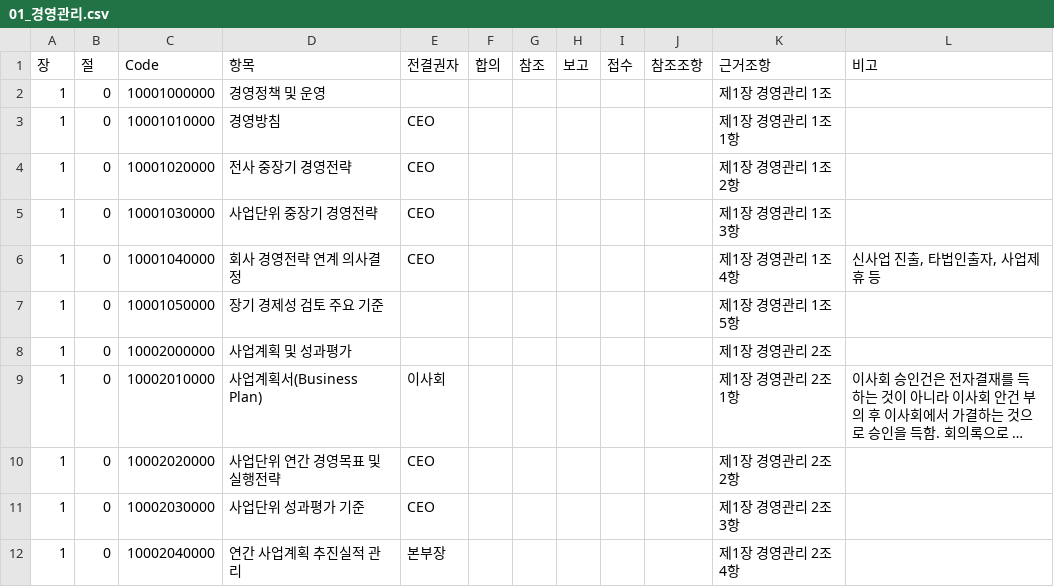
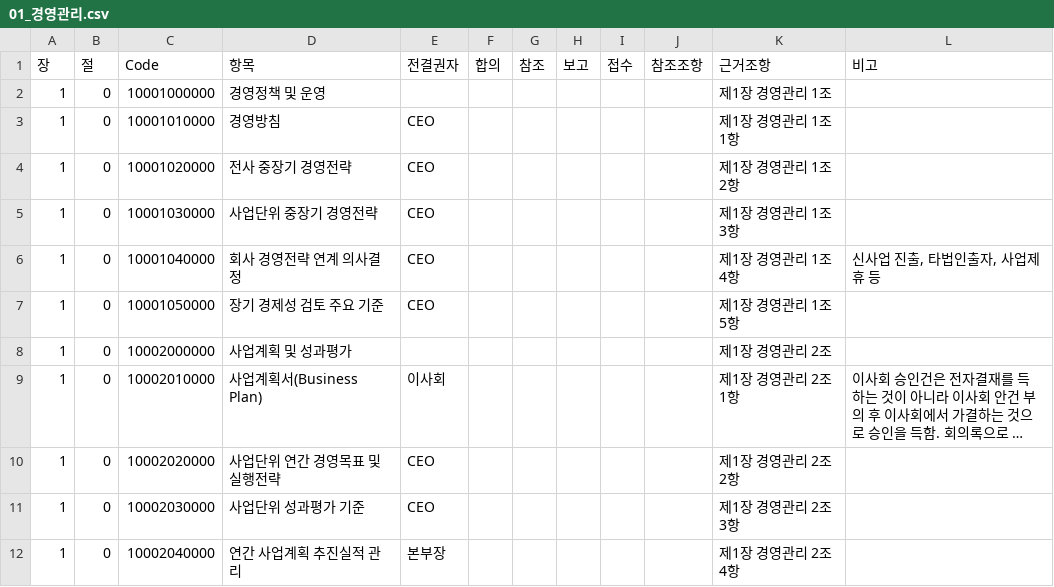
Before and after one commit to withie356-alt/company-policy, a CSV file: knowledge_base/01_경영관리.csv, drawn as a sheet; only a part is shown; long unchanged cells end in ….

```diff
--- a/knowledge_base/01_경영관리.csv
+++ b/knowledge_base/01_경영관리.csv
@@ -6,3 +6,3 @@
 1,0,10001040000,회사 경영전략 연계 의사결정,CEO,,,,,,제1장 경영관리 1조 4항,"신사업 진출, 타법인출자, 사업제휴 등"
-1,0,10001050000,장기 경제성 검토 주요 기준,,,,,,,제1장 경영관리 1조 5항,
+1,0,10001050000,장기 경제성 검토 주요 기준,CEO,,,,,,제1장 경영관리 1조 5항,
 1,0,10002000000,사업계획 및 성과평가,,,,,,,제1장 경영관리 2조,
```
Also changed, not shown: knowledge_base/02_예산.csv, 2 other files.
